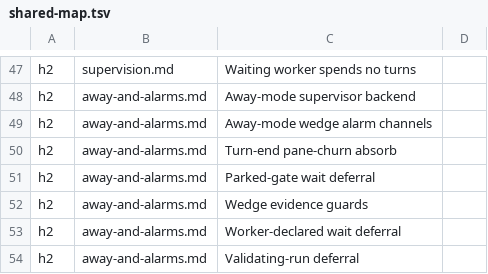
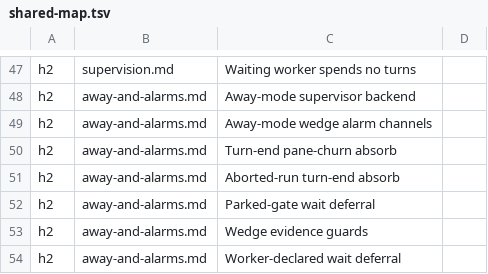
Before and after one commit to lstutzman/firstmate, a TSV file: docs/config-split/shared-map.tsv, drawn as a sheet; only a part is shown, gaps mark what is left out; the shorter side is filled out with more unchanged rows.

Commit message:
Map the aborted-run turn-end absorb section in the configuration split

```diff
--- a/docs/config-split/shared-map.tsv
+++ b/docs/config-split/shared-map.tsv
@@ -50,2 +50,3 @@ h2	away-and-alarms.md	Away-mode wedge alarm channels
 h2	away-and-alarms.md	Turn-end pane-churn absorb
+h2	away-and-alarms.md	Aborted-run turn-end absorb
 h2	away-and-alarms.md	Parked-gate wait deferral
```
